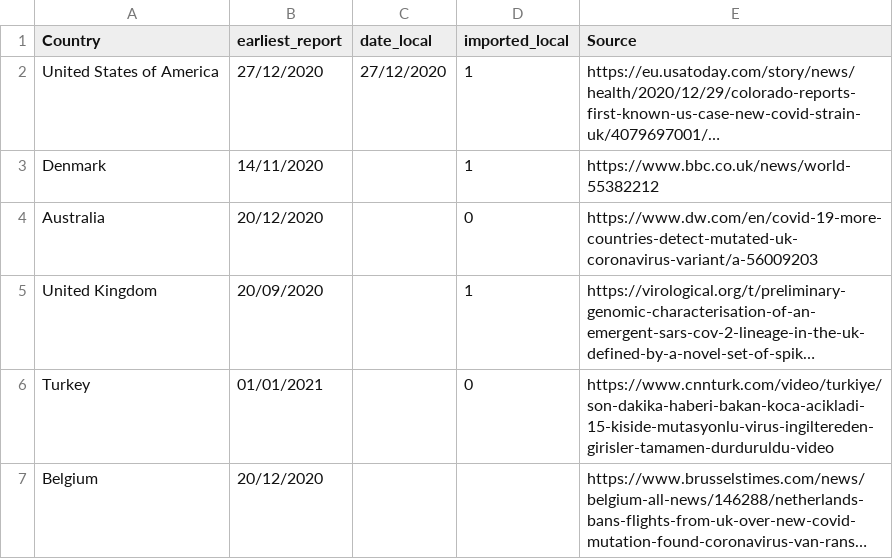
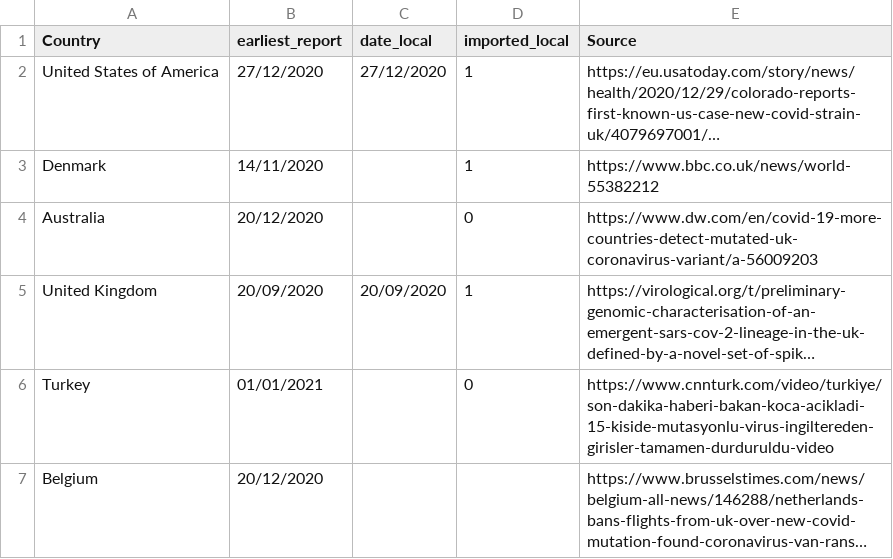
Before and after one commit to cov-lineages/lineages-website-old, a CSV file: _data/Local_Imported_b117.csv, drawn as a sheet; only a part is shown; long unchanged cells end in …; the diff names each change by its address in the sheet, - before the commit and + after, or states it on an @@ line.

Commit message:
Update Local_Imported_b117.csv

```diff
--- a/_data/Local_Imported_b117.csv
+++ b/_data/Local_Imported_b117.csv
-C5 (date_local): (empty)
+C5 (date_local): 20/09/2020
```
